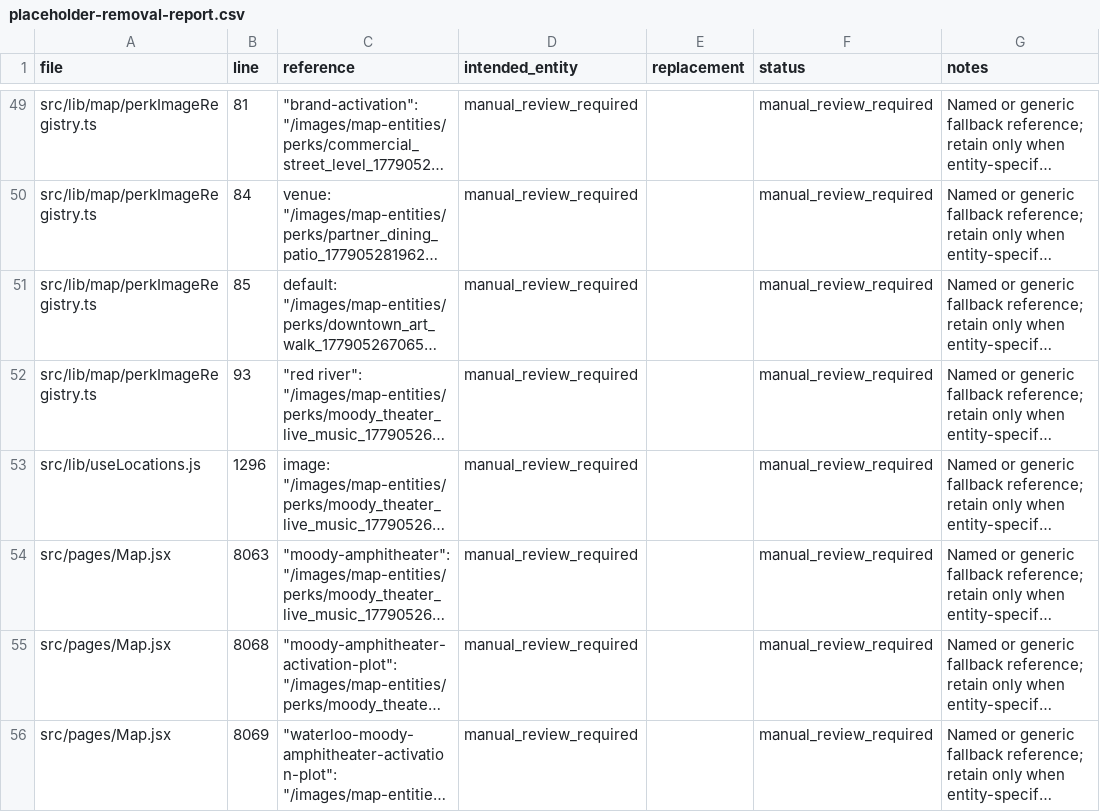
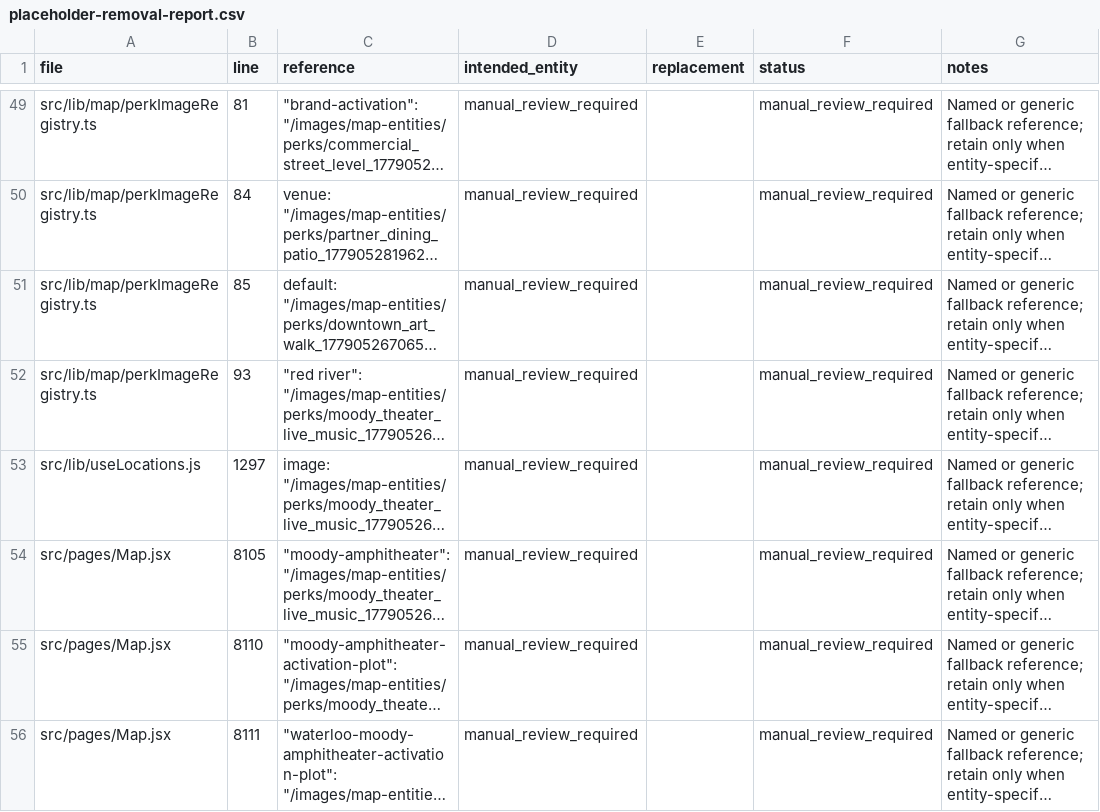
Before and after one commit to MegDude/BASE44, a CSV file: docs/media-audit/placeholder-removal-report.csv, drawn as a sheet; only a part is shown, gaps mark what is left out; long unchanged cells end in …; the diff covers the shown part only; the diff names each change by its address in the sheet, - before the commit and + after, or states it on an @@ line.

```diff
--- a/docs/media-audit/placeholder-removal-report.csv
+++ b/docs/media-audit/placeholder-removal-report.csv
-B53 (line): 1296
+B53 (line): 1297
-B54 (line): 8063
+B54 (line): 8105
-B55 (line): 8068
+B55 (line): 8110
-B56 (line): 8069
+B56 (line): 8111
```
Also changed, not shown: 1 added row and 4 edited cells elsewhere in this file, docs/media-audit/media-alt-text.csv, docs/media-audit/panel-copy-image-mismatch-report.csv, 49 other files.
